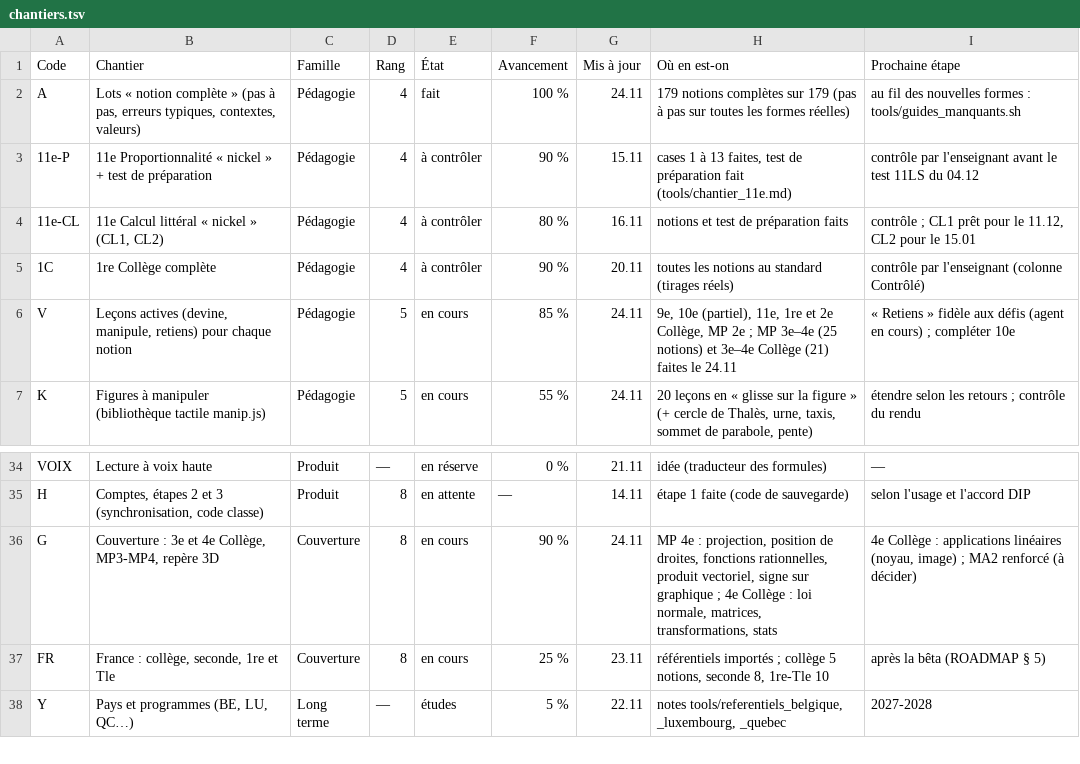
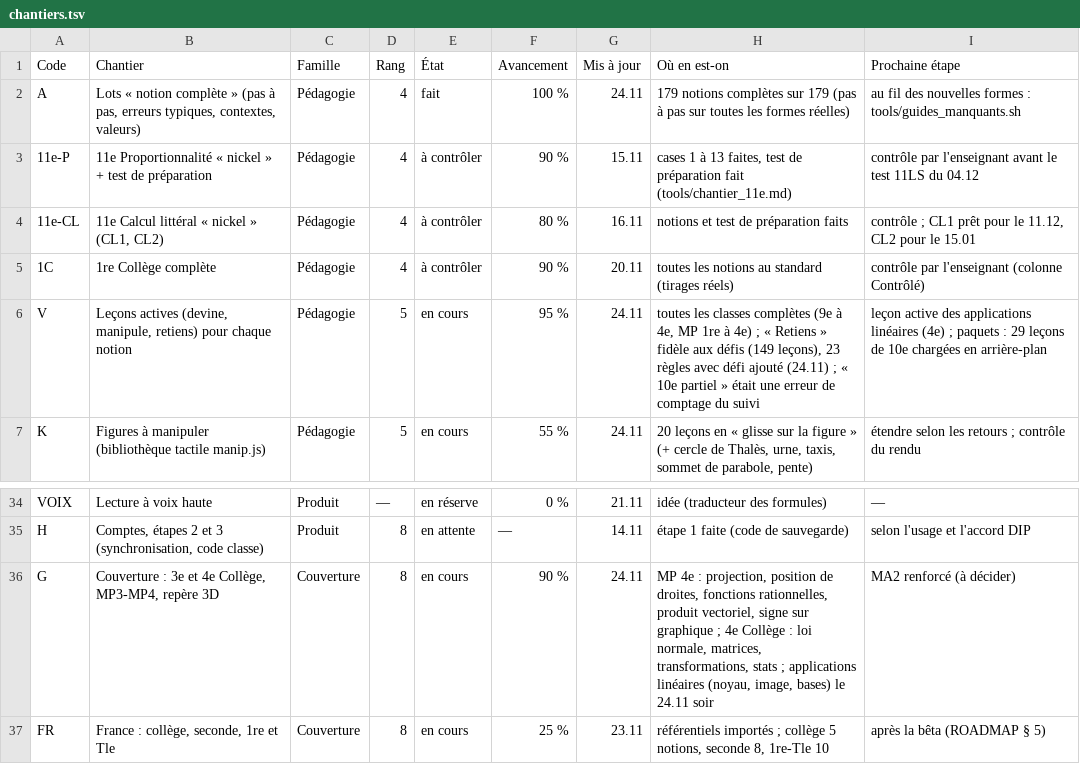
Before and after one commit to 5min2maths/5min2maths.github.io, a TSV file: tools/chantiers.tsv, drawn as a sheet; only a part is shown, gaps mark what is left out; the shorter side is filled out with more unchanged rows.

```diff
--- a/tools/chantiers.tsv
+++ b/tools/chantiers.tsv
@@ -5,3 +5,3 @@ A	Lots « notion complète » (pas à pas, erreurs typiques, contextes, valeurs)
 1C	1re Collège complète	Pédagogie	4	à contrôler	90 %	20.11	toutes les notions au standard (tirages réels)	contrôle par l'enseignant (colonne Contrôlé)
-V	Leçons actives (devine, manipule, retiens) pour chaque notion	Pédagogie	5	en cours	85 %	24.11	9e, 10e (partiel), 11e, 1re et 2e Collège, MP 2e ; MP 3e–4e (25 notions) et 3e–4e Collège (21) faites le 24.11	« Retiens » fidèle aux défis (agent en cours) ; compléter 10e
+V	Leçons actives (devine, manipule, retiens) pour chaque notion	Pédagogie	5	en cours	95 %	24.11	toutes les classes complètes (9e à 4e, MP 1re à 4e) ; « Retiens » fidèle aux défis (149 leçons), 23 règles avec défi ajouté (24.11) ; « 10e partiel » était une erreur de comptage du suivi	leçon active des applications linéaires (4e) ; paquets : 29 leçons de 10e chargées en arrière-plan
 K	Figures à manipuler (bibliothèque tactile manip.js)	Pédagogie	5	en cours	55 %	24.11	20 leçons en « glisse sur la figure » (+ cercle de Thalès, urne, taxis, sommet de parabole, pente)	étendre selon les retours ; contrôle du rendu
@@ -35,3 +35,3 @@ VOIX	Lecture à voix haute	Produit	—	en réserve	0 %	21.11	idée (traducteur d
 H	Comptes, étapes 2 et 3 (synchronisation, code classe)	Produit	8	en attente	—	14.11	étape 1 faite (code de sauvegarde)	selon l'usage et l'accord DIP
-G	Couverture : 3e et 4e Collège, MP3-MP4, repère 3D	Couverture	8	en cours	90 %	24.11	MP 4e : projection, position de droites, fonctions rationnelles, produit vectoriel, signe sur graphique ; 4e Collège : loi normale, matrices, transformations, stats	4e Collège : applications linéaires (noyau, image) ; MA2 renforcé (à décider)
+G	Couverture : 3e et 4e Collège, MP3-MP4, repère 3D	Couverture	8	en cours	90 %	24.11	MP 4e : projection, position de droites, fonctions rationnelles, produit vectoriel, signe sur graphique ; 4e Collège : loi normale, matrices, transformations, stats ; applications linéaires (noyau, image, bases) le 24.11 soir	MA2 renforcé (à décider)
 FR	France : collège, seconde, 1re et Tle	Couverture	8	en cours	25 %	23.11	référentiels importés ; collège 5 notions, seconde 8, 1re-Tle 10	après la bêta (ROADMAP § 5)
```
Also changed, not shown: 1 other file.
